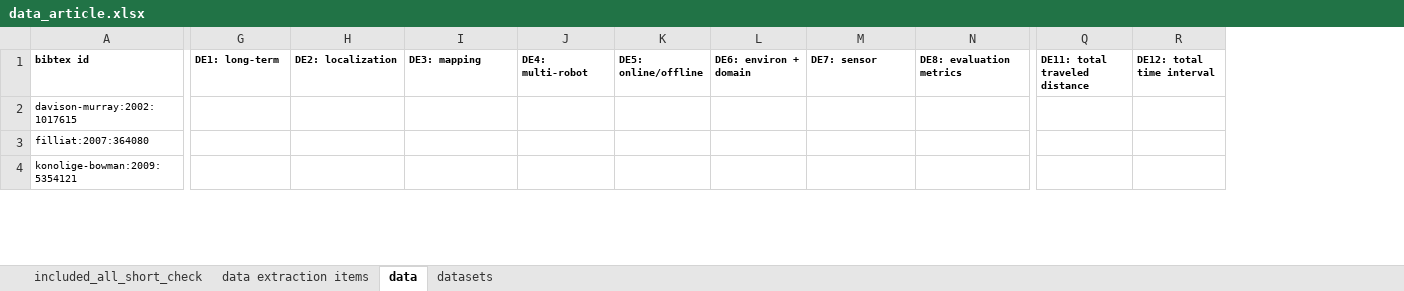
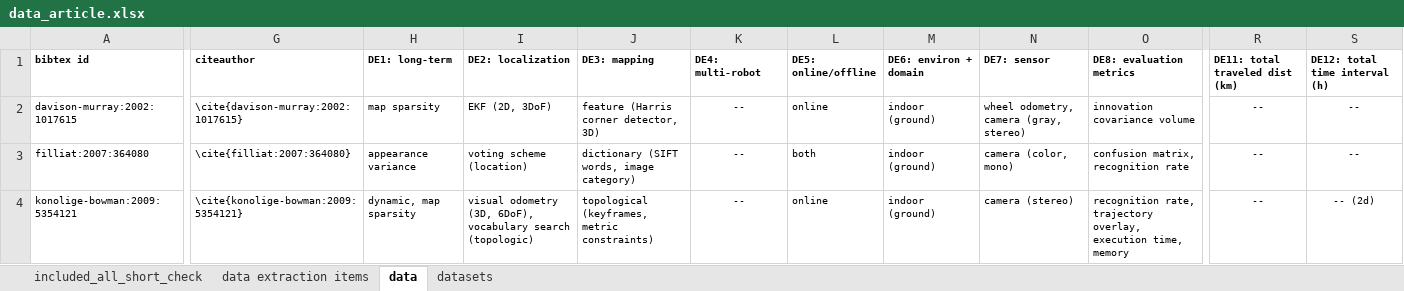
Before and after one commit to sousarbarb/slr-ltlm-mr, an Excel workbook: data/methodology/data-extraction/data_article.xlsx, sheet data, drawn as a sheet; only a part is shown, gaps mark what is left out; values as stored, in another font and other column widths than the file's, no borders; table styles not drawn; removed rows and columns are numbered as before the commit, all else as after; the diff covers the shown part only; the diff names each change by its address in the sheet, - before the commit and + after, or states it on an @@ line.

Commit message:
First version data extraction table for the article

```diff
--- a/data/methodology/data-extraction/data_article.xlsx (sheet data)
+++ b/data/methodology/data-extraction/data_article.xlsx (sheet data)
+column G (citeauthor), rows 2-4: \cite{davison-murray:2002:1017615} | \cite{filliat:2007:364080} | \cite{konolige-bowman:2009:5354121}
-column Q (DE11: total traveled distance), empty
-column R (DE12: total time interval), empty
+column R (DE11: total traveled dist (km)), rows 2-4: all --
+column S (DE12: total time interval (h)), rows 2-4: -- | -- | -- (2d)
-H2 (DE1: long-term): (empty)
+H2 (DE1: long-term): map sparsity
-I2 (DE2: localization): (empty)
+I2 (DE2: localization): EKF (2D, 3DoF)
-J2 (DE3: mapping): (empty)
+J2 (DE3: mapping): feature (Harris corner detector, 3D)
-K2:K4 (DE4: multi-robot): (empty)
+K2:K4 (DE4: multi-robot): --
-L2 (DE5: online/offline): (empty)
+L2 (DE5: online/offline): online
-M2:M4 (DE6: environ + domain): (empty)
+M2:M4 (DE6: environ + domain): indoor (ground)
-N2 (DE7: sensor): (empty)
+N2 (DE7: sensor): wheel odometry, camera (gray, stereo)
-O2 (DE8: evaluation metrics): (empty)
+O2 (DE8: evaluation metrics): innovation covariance volume
-H3 (DE1: long-term): (empty)
+H3 (DE1: long-term): appearance variance
-I3 (DE2: localization): (empty)
+I3 (DE2: localization): voting scheme (location)
-J3 (DE3: mapping): (empty)
+J3 (DE3: mapping): dictionary (SIFT words, image category)
-L3 (DE5: online/offline): (empty)
+L3 (DE5: online/offline): both
-N3 (DE7: sensor): (empty)
+N3 (DE7: sensor): camera (color, mono)
-O3 (DE8: evaluation metrics): (empty)
+O3 (DE8: evaluation metrics): confusion matrix, recognition rate
-H4 (DE1: long-term): (empty)
+H4 (DE1: long-term): dynamic, map sparsity
-I4 (DE2: localization): (empty)
+I4 (DE2: localization): visual odometry (3D, 6DoF), vocabulary search (topologic)
-J4 (DE3: mapping): (empty)
+J4 (DE3: mapping): topological (keyframes, metric constraints)
-L4 (DE5: online/offline): (empty)
+L4 (DE5: online/offline): online
-N4 (DE7: sensor): (empty)
+N4 (DE7: sensor): camera (stereo)
-O4 (DE8: evaluation metrics): (empty)
+O4 (DE8: evaluation metrics): recognition rate, trajectory overlay, execution time, memory
```
Also changed, not shown: 1415 edited cells and cell formats elsewhere in this sheet, sheet data extraction items, data/methodology/data-extraction/data.xlsx.
